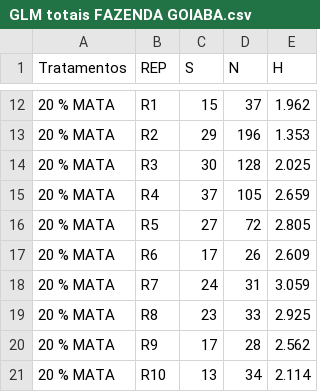
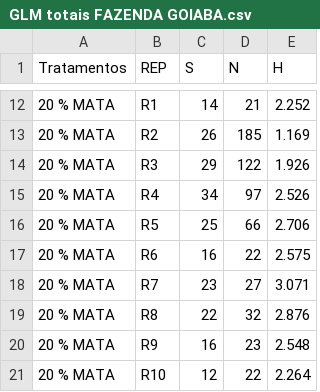
Before and after one commit to Lab-Con/DADOS_PEDRO_MAPUCHE_MS, a CSV file: GLM totais FAZENDA GOIABA.csv, drawn as a sheet; only a part is shown, gaps mark what is left out; the diff covers the shown part only.

```diff
--- a/GLM totais FAZENDA GOIABA.csv
+++ b/GLM totais FAZENDA GOIABA.csv
@@ -12,10 +12,10 @@ Tratamentos,REP, S,  N,H
-20 % MATA,R1,15,37,1.962
-20 % MATA,R2,29,196,1.353
-20 % MATA,R3,30,128,2.025
-20 % MATA,R4,37,105,2.659
-20 % MATA,R5,27,72,2.805
-20 % MATA,R6,17,26,2.609
-20 % MATA,R7,24,31,3.059
-20 % MATA,R8,23,33,2.925
-20 % MATA,R9,17,28,2.562
-20 % MATA,R10,13,34,2.114
+20 % MATA,R1,14,21,2.252
+20 % MATA,R2,26,185,1.169
+20 % MATA,R3,29,122,1.926
+20 % MATA,R4,34,97,2.526
+20 % MATA,R5,25,66,2.706
+20 % MATA,R6,16,22,2.575
+20 % MATA,R7,23,27,3.071
+20 % MATA,R8,22,32,2.876
+20 % MATA,R9,16,23,2.548
+20 % MATA,R10,12,22,2.264
```
Also changed, not shown: 126 edited cells elsewhere in this file.
